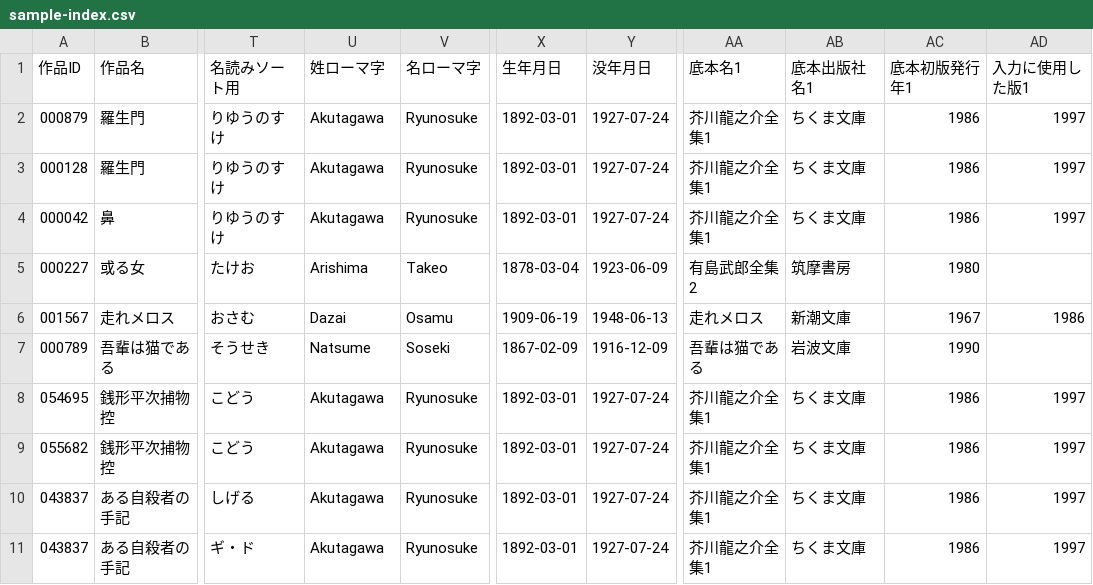
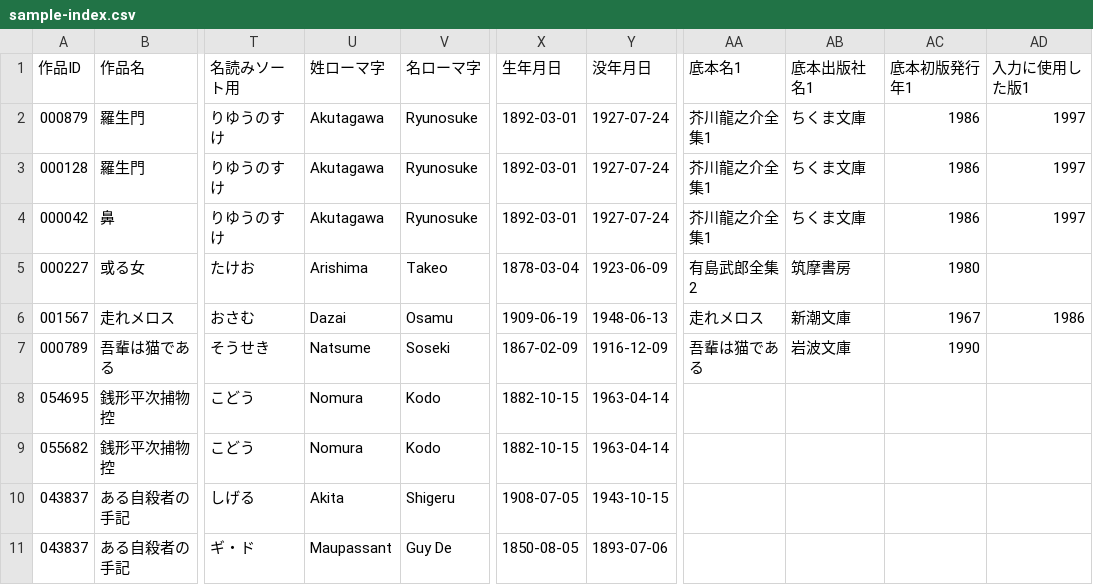
Before and after one commit to zrn-ns/aozora-epub-api, a CSV file: test-fixtures/sample-index.csv, drawn as a sheet; only a part is shown, gaps mark what is left out; the diff names each change by its address in the sheet, - before the commit and + after, or states it on an @@ line.

```diff
--- a/test-fixtures/sample-index.csv
+++ b/test-fixtures/sample-index.csv
-U8:U9 (姓ローマ字): Akutagawa
+U8:U9 (姓ローマ字): Nomura
-V8:V9 (名ローマ字): Ryunosuke
+V8:V9 (名ローマ字): Kodo
-X8:X9 (生年月日): 1892-03-01
+X8:X9 (生年月日): 1882-10-15
-Y8:Y9 (没年月日): 1927-07-24
+Y8:Y9 (没年月日): 1963-04-14
-AA8:AA11 (底本名1): 芥川龍之介全集1
+AA8:AA11 (底本名1): (empty)
-AB8:AB11 (底本出版社名1): ちくま文庫
+AB8:AB11 (底本出版社名1): (empty)
-AC8:AC11 (底本初版発行年1): 1986
+AC8:AC11 (底本初版発行年1): (empty)
-AD8:AD11 (入力に使用した版1): 1997
+AD8:AD11 (入力に使用した版1): (empty)
-U10 (姓ローマ字): Akutagawa
+U10 (姓ローマ字): Akita
-V10 (名ローマ字): Ryunosuke
+V10 (名ローマ字): Shigeru
-X10 (生年月日): 1892-03-01
+X10 (生年月日): 1908-07-05
-Y10 (没年月日): 1927-07-24
+Y10 (没年月日): 1943-10-15
-U11 (姓ローマ字): Akutagawa
+U11 (姓ローマ字): Maupassant
-V11 (名ローマ字): Ryunosuke
+V11 (名ローマ字): Guy De
-X11 (生年月日): 1892-03-01
+X11 (生年月日): 1850-08-05
-Y11 (没年月日): 1927-07-24
+Y11 (没年月日): 1893-07-06
```
Also changed, not shown: 1 other file.
